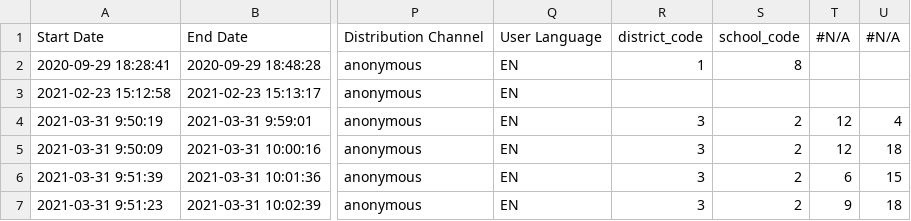
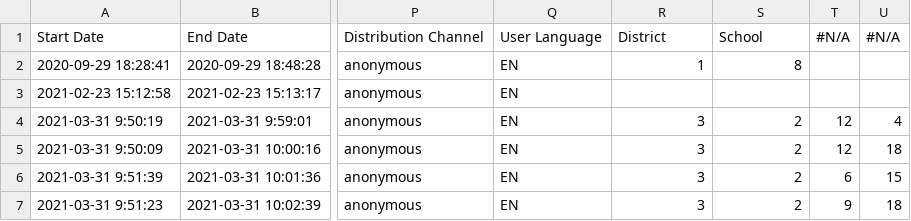
Before and after one commit to edcommonwealth/sqm-dashboards, a CSV file: data/survey_responses/2020-21_student_survey_responses.csv, drawn as a sheet; only a part is shown, gaps mark what is left out; the diff names each change by its address in the sheet, - before the commit and + after, or states it on an @@ line.

Commit message:
Update survey response data load to conform to survey response CSV standard

```diff
--- a/data/survey_responses/2020-21_student_survey_responses.csv
+++ b/data/survey_responses/2020-21_student_survey_responses.csv
-R1: district_code
+R1: District
-S1: school_code
+S1: School
```
Also changed, not shown: data/survey_responses/2020-21_teacher_survey_responses.csv, 4 other files.
